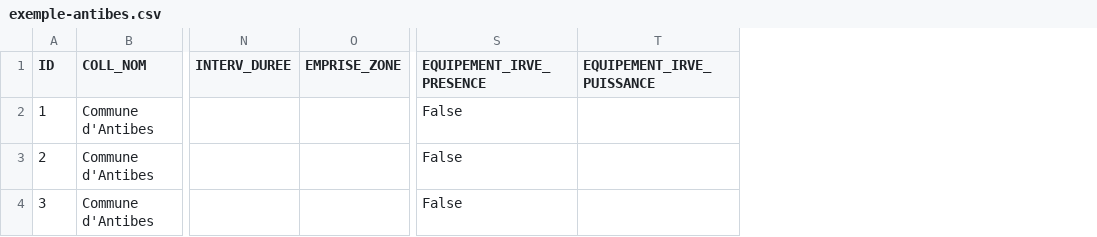
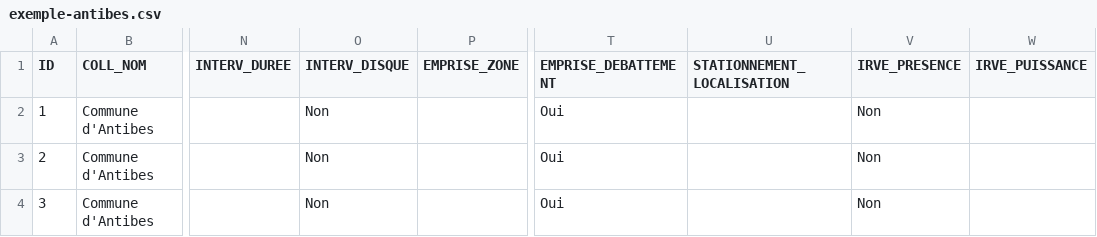
Before and after one commit to Pierlou/schema-aire-livraison, a CSV file: exemple-antibes.csv, drawn as a sheet; only a part is shown, gaps mark what is left out; removed rows and columns are numbered as before the commit, all else as after; the diff names each change by its address in the sheet, - before the commit and + after, or states it on an @@ line.

```diff
--- a/exemple-antibes.csv
+++ b/exemple-antibes.csv
+column O (INTERV_DISQUE), rows 2-4: all Non
-column S (EQUIPEMENT_IRVE_PRESENCE), rows 2-4: all False
-column T (EQUIPEMENT_IRVE_PUISSANCE), empty
+column T (EMPRISE_DEBATTEMENT), rows 2-4: all Oui
+column U (STATIONNEMENT_LOCALISATION), empty
+column V (IRVE_PRESENCE), rows 2-4: all Non
+column W (IRVE_PUISSANCE), empty
```
Also changed, not shown: 7 other files.
